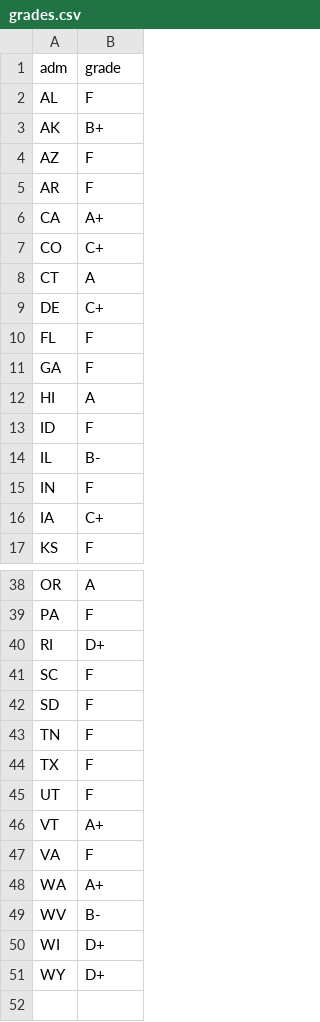
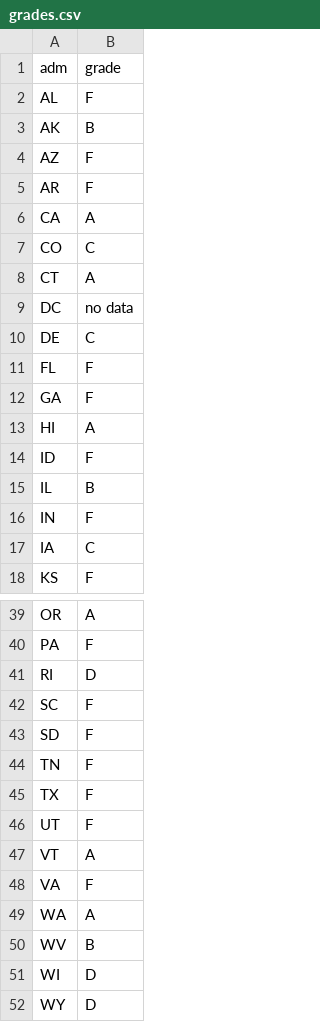
Before and after one commit to kkowalsky/historyofabortionmap, a CSV file: data/grades.csv, drawn as a sheet; only a part is shown, gaps mark what is left out; the diff covers the shown part only.

```diff
--- a/data/grades.csv
+++ b/data/grades.csv
@@ -2,9 +2,10 @@ adm,grade
 AL,F
-AK,B+
+AK,B
 AZ,F
 AR,F
-CA,A+
-CO,C+
+CA,A
+CO,C
 CT,A
-DE,C+
+DC,no data
+DE,C
 FL,F
@@ -13,5 +14,5 @@ HI,A
 ID,F
-IL,B-
+IL,B
 IN,F
-IA,C+
+IA,C
 KS,F
@@ -39,3 +40,3 @@ OR,A
 PA,F
-RI,D+
+RI,D
 SC,F
@@ -45,7 +46,7 @@ TX,F
 UT,F
-VT,A+
+VT,A
 VA,F
-WA,A+
-WV,B-
-WI,D+
-WY,D+
+WA,A
+WV,B
+WI,D
+WY,D
```
Also changed, not shown: 8 edited cells elsewhere in this file, 1 other file.
